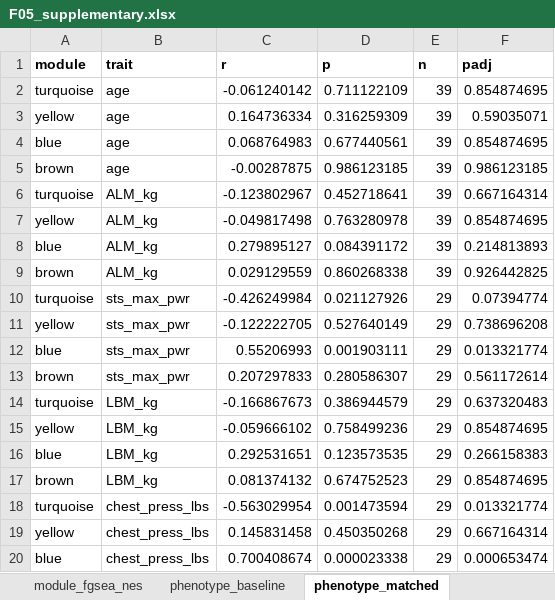
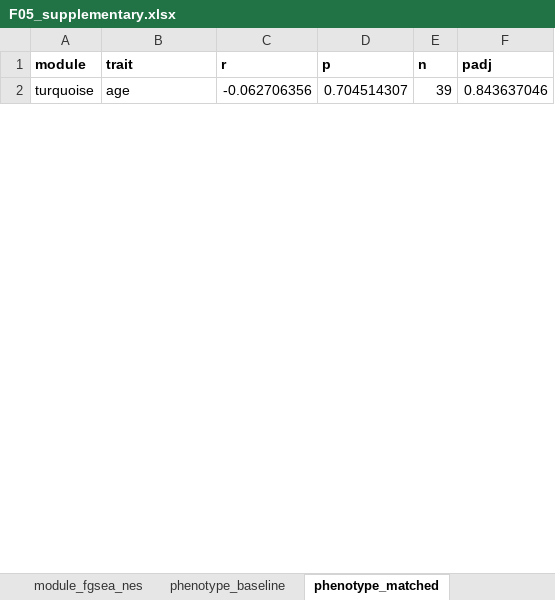
Before and after one commit to Dustyn-T-Lewis/CvH_2026, an Excel workbook: 04_Figures/F05_WGCNA/c_data/F05_supplementary.xlsx, sheet phenotype_matched, drawn as a sheet; only a part is shown; values as stored, in another font and other column widths than the file's, no borders; removed rows and columns are numbered as before the commit, all else as after; the diff covers the shown part only; the diff names each change by its address in the sheet, - before the commit and + after, or states it on an @@ line.

```diff
--- a/04_Figures/F05_WGCNA/c_data/F05_supplementary.xlsx (sheet phenotype_matched)
+++ b/04_Figures/F05_WGCNA/c_data/F05_supplementary.xlsx (sheet phenotype_matched)
-C2 (r): -0.061240142
+C2 (r): -0.062706356
-D2 (p): 0.711122109
+D2 (p): 0.704514307
-F2 (padj): 0.854874695
+F2 (padj): 0.843637046
-row 3: yellow | age | 0.164736334 | 0.316259309 | 39 | 0.59035071
-row 4: blue | age | 0.068764983 | 0.677440561 | 39 | 0.854874695
-row 5: brown | age | -0.00287875 | 0.986123185 | 39 | 0.986123185
-row 6: turquoise | ALM_kg | -0.123802967 | 0.452718641 | 39 | 0.667164314
-row 7: yellow | ALM_kg | -0.049817498 | 0.763280978 | 39 | 0.854874695
-row 8: blue | ALM_kg | 0.279895127 | 0.084391172 | 39 | 0.214813893
-row 9: brown | ALM_kg | 0.029129559 | 0.860268338 | 39 | 0.926442825
-row 10: turquoise | sts_max_pwr | -0.426249984 | 0.021127926 | 29 | 0.07394774
-row 11: yellow | sts_max_pwr | -0.122222705 | 0.527640149 | 29 | 0.738696208
-row 12: blue | sts_max_pwr | 0.55206993 | 0.001903111 | 29 | 0.013321774
-row 13: brown | sts_max_pwr | 0.207297833 | 0.280586307 | 29 | 0.561172614
-row 14: turquoise | LBM_kg | -0.166867673 | 0.386944579 | 29 | 0.637320483
-row 15: yellow | LBM_kg | -0.059666102 | 0.758499236 | 29 | 0.854874695
-row 16: blue | LBM_kg | 0.292531651 | 0.123573535 | 29 | 0.266158383
-row 17: brown | LBM_kg | 0.081374132 | 0.674752523 | 29 | 0.854874695
-row 18: turquoise | chest_press_lbs | -0.563029954 | 0.001473594 | 29 | 0.013321774
-row 19: yellow | chest_press_lbs | 0.145831458 | 0.450350268 | 29 | 0.667164314
-row 20: blue | chest_press_lbs | 0.700408674 | 0.000023338 | 29 | 0.000653474
```
Also changed, not shown: 34 added rows and 9 removed rows elsewhere in this sheet, sheet module_ora, sheet phenotype_lmm, sheet phenotype_baseline, sheet eigengene_lmm, sheet module_fgsea_nes, sheet fry_camera, 2 more sheets, 30 other files.
